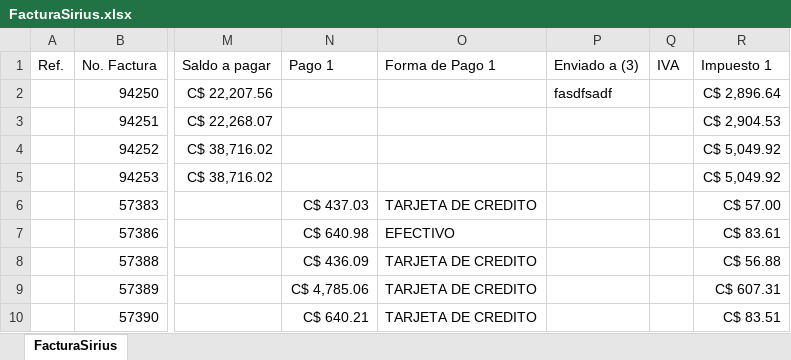
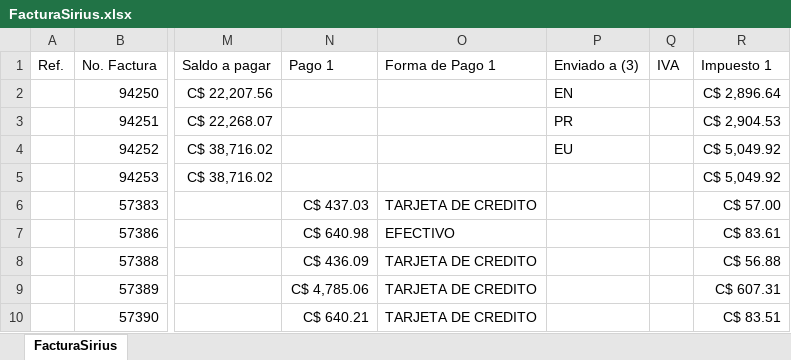
Before and after one commit to norwingc/rti, an Excel workbook: files/FacturaSirius.xlsx, sheet FacturaSirius, drawn as a sheet; only a part is shown, gaps mark what is left out; values as stored, in another font and other column widths than the file's, no borders; the diff names each change by its address in the sheet, - before the commit and + after, or states it on an @@ line.

```diff
--- a/files/FacturaSirius.xlsx (sheet FacturaSirius)
+++ b/files/FacturaSirius.xlsx (sheet FacturaSirius)
-P2 (Enviado a (3)): fasdfsadf
+P2 (Enviado a (3)): EN
-P3 (Enviado a (3)): (empty)
+P3 (Enviado a (3)): PR
-P4 (Enviado a (3)): (empty)
+P4 (Enviado a (3)): EU
```
Also changed, not shown: 3 other files.
